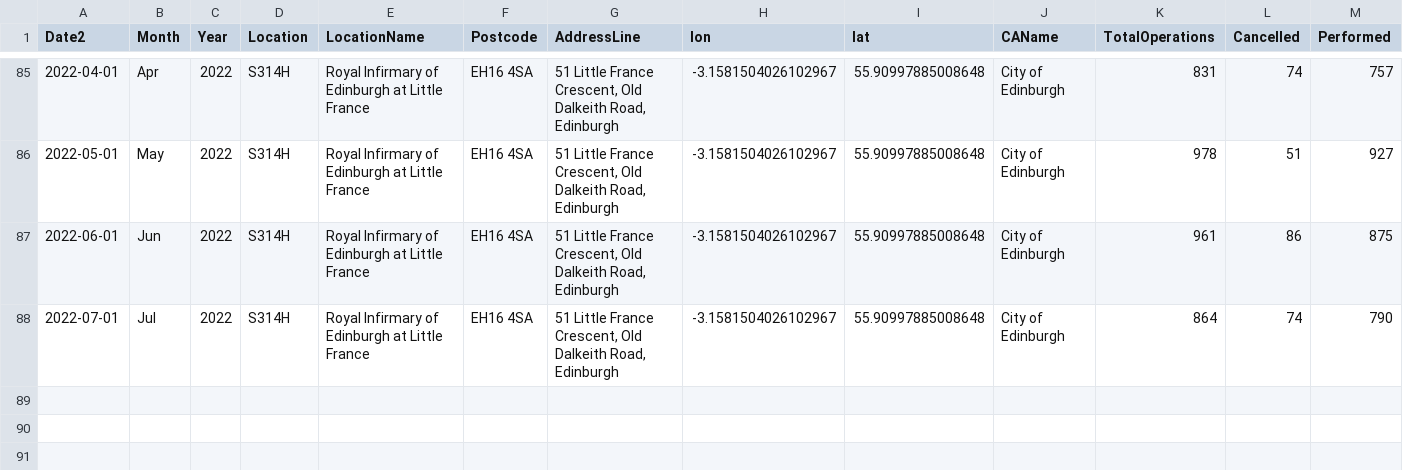
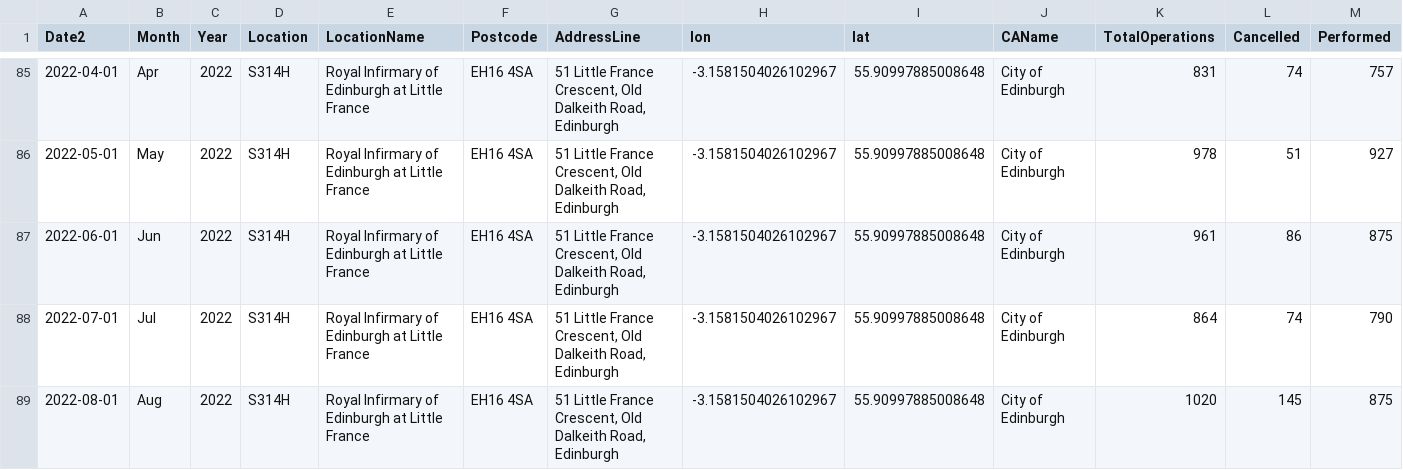
Before and after one commit to DCTdatateam/Hospitals-Tracker_NHS-Scotland, a CSV file: data/cancelled-operations/hospitals/RoyalInfirmaryofEdinburghatLittleFrance.csv, drawn as a sheet; only a part is shown, gaps mark what is left out; rows hold the shown columns only; the diff names each change by its address in the sheet, - before the commit and + after, or states it on an @@ line.

```diff
--- a/data/cancelled-operations/hospitals/RoyalInfirmaryofEdinburghatLittleFrance.csv
+++ b/data/cancelled-operations/hospitals/RoyalInfirmaryofEdinburghatLittleFrance.csv
+row 89: 2022-08-01 | Aug | 2022 | S314H | Royal Infirmary of Edinburgh at Little France | EH16 4SA | 51 Little France Crescent, Old Dalkeith Road, Edinburgh | -3.1581504026102967 | 55.90997885008648 | City of Edinburgh | 1020 | 145 | 875
```
Also changed, not shown: data/cancelled-operations/hospitals/Dumfries&GallowayRoyalInfirmary.csv, data/cancelled-operations/hospitals/UniversityHospitalCrosshouse.csv, 39 other files.
